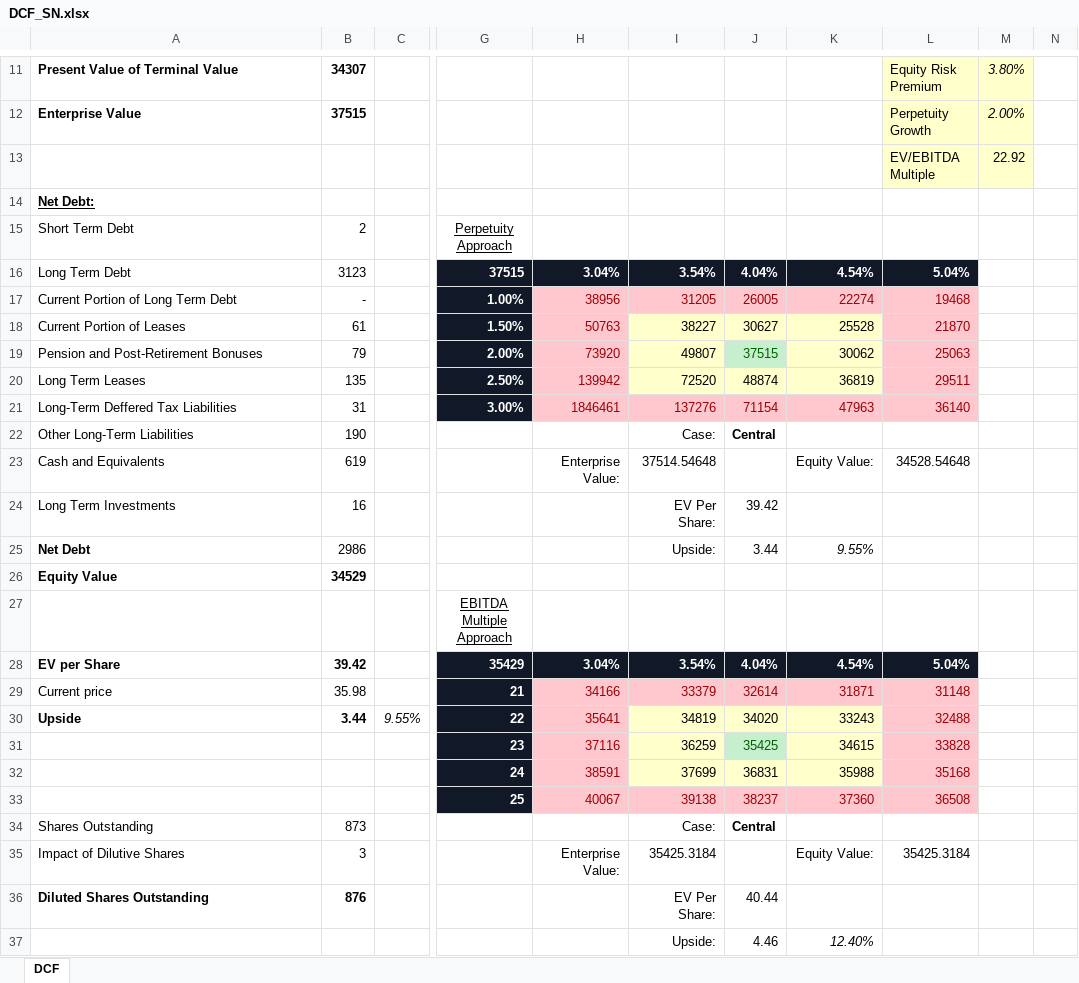
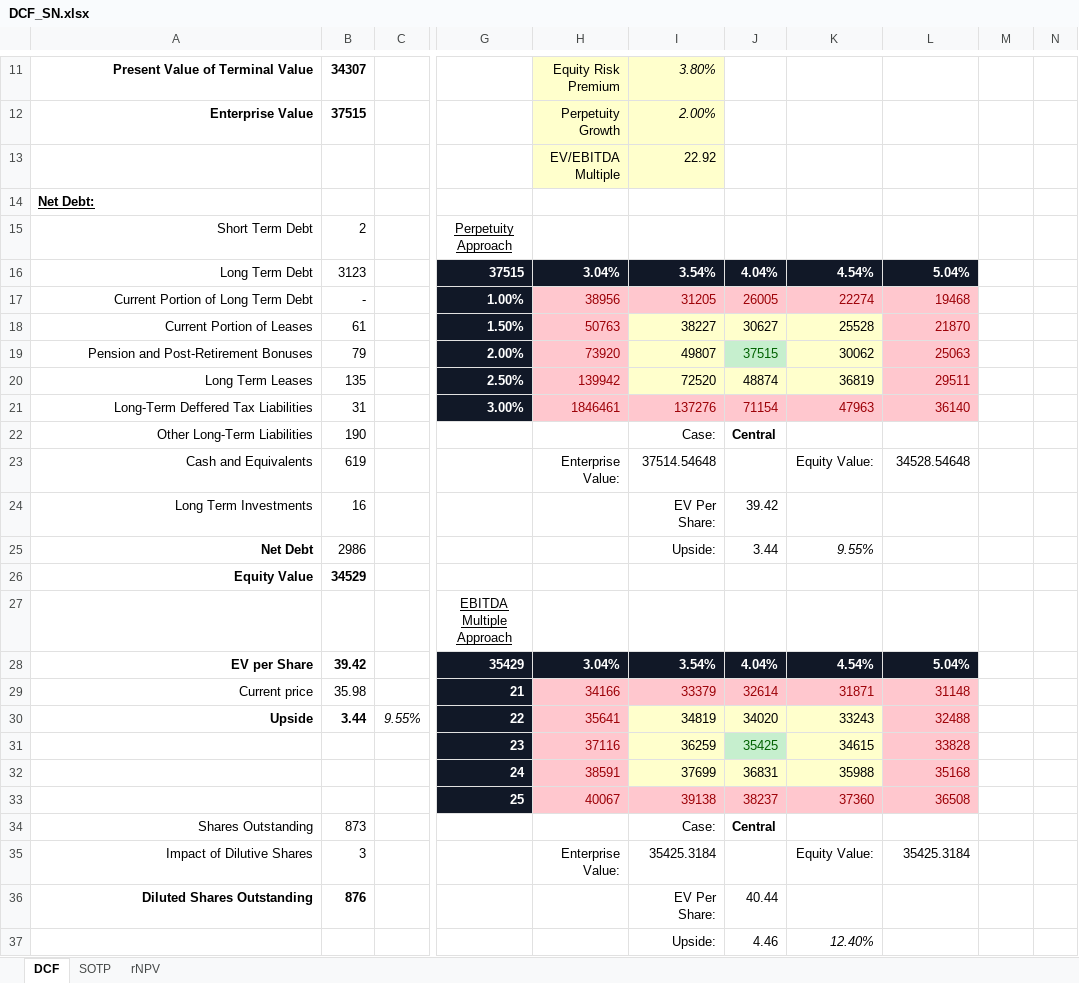
Before and after one commit to davisxp/XD_Grad_Portfolio, an Excel workbook: models/DCF_SN.xlsx, sheet DCF, drawn as a sheet; only a part is shown, gaps mark what is left out; values as stored, in another font and other column widths than the file's, no borders; removed rows and columns are numbered as before the commit, all else as after; rows hold the shown columns only; the diff covers the shown part only; the diff names each change by its address in the sheet, - before the commit and + after, or states it on an @@ line.

```diff
--- a/models/DCF_SN.xlsx (sheet DCF)
+++ b/models/DCF_SN.xlsx (sheet DCF)
+sheet tab: SOTP
+sheet tab: rNPV
-A11:A12 alignment: left
+A11:A12 alignment: right
-H11: (empty)
+H11: Equity Risk Premium
-H11:I12 fill: none
+H11:I12 fill: #FFFFCC
-I11: (empty)
+I11: 3.80%
-L11: Equity Risk Premium
+L11: (empty)
-L11:M12 fill: #FFFFCC
+L11:M12 fill: none
-M11: 3.80%
+M11: (empty)
-H12: (empty)
+H12: Perpetuity Growth
-I12: (empty)
+I12: 2.00%
-L12: Perpetuity Growth
+L12: (empty)
-M12: 2.00%
+M12: (empty)
-row 13:  |  |  |  |  |  |  |  | EV/EBITDA Multiple | 22.92
+row 13:  |  |  |  | EV/EBITDA Multiple | 22.92
-A15:A26 alignment: left
+A15:A26 alignment: right
-A28:A30 alignment: left
+A28:A30 alignment: right
-A34:A36 alignment: left
+A34:A36 alignment: right
```
Also changed, not shown: 2 added rows, 2 removed rows, 28 edited cells and cell formats elsewhere in this sheet, formulas that keep their value, 10 other files.
